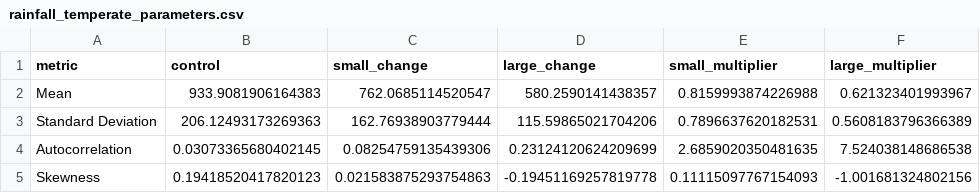
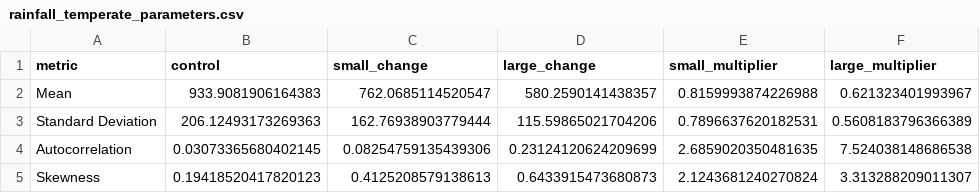
Before and after one commit to lpamminger/theoretical-rainfall-partitioning-shifts, a CSV file: Results/rainfall_temperate_parameters.csv, drawn as a sheet.

Commit message:
Increasing rainfall skewness change and updating files

```diff
--- a/Results/rainfall_temperate_parameters.csv
+++ b/Results/rainfall_temperate_parameters.csv
@@ -4,2 +4,2 @@ Standard Deviation,206.12493173269363,162.76938903779444,115.59865021704206,0.78
 Autocorrelation,0.03073365680402145,0.08254759135439306,0.23124120624209699,2.6859020350481635,7.524038148686538
-Skewness,0.19418520417820123,0.021583875293754863,-0.19451169257819778,0.11115097767154093,-1.001681324802156
+Skewness,0.19418520417820123,0.4125208579138613,0.6433915473680873,2.1243681240270824,3.313288209011307
```
Also changed, not shown: 8 other files.
